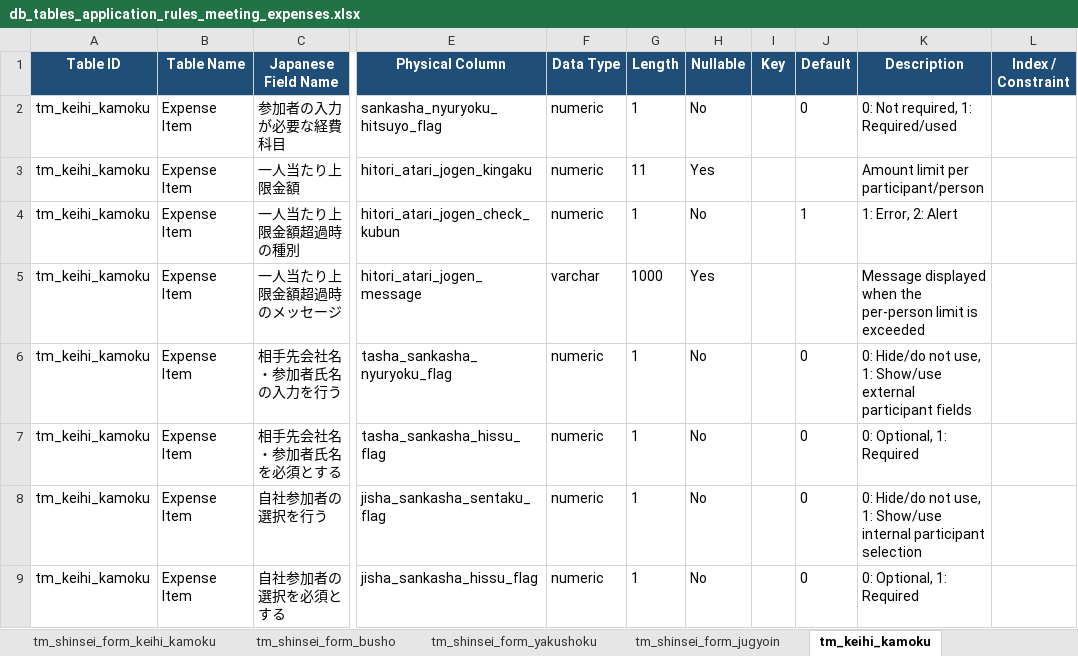
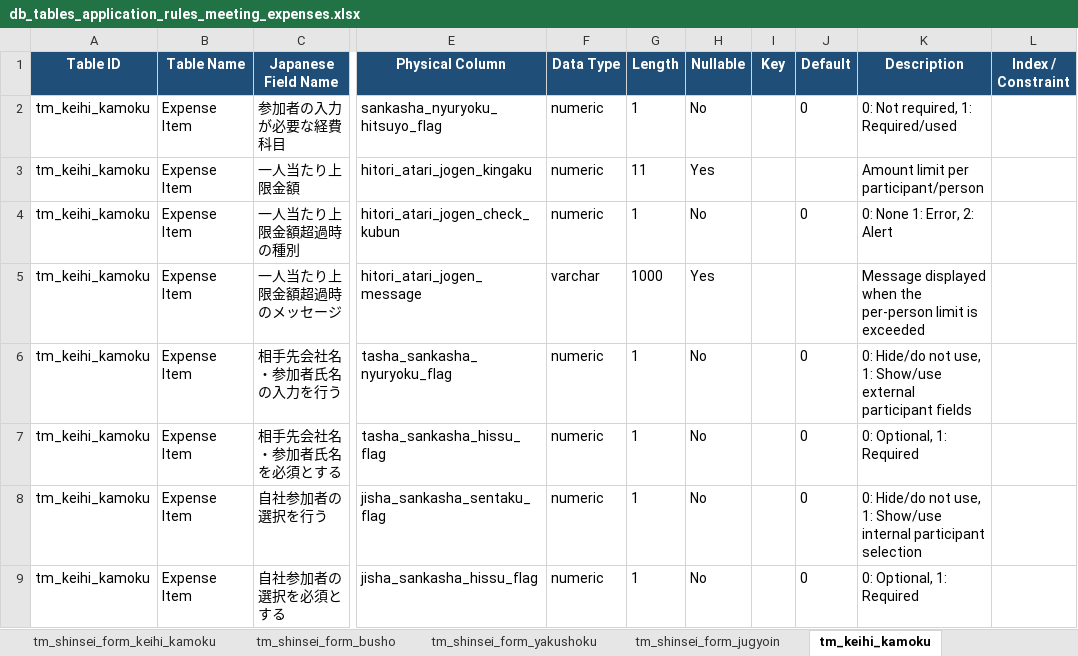
Before and after one commit to hainn1-hblab/keihiseisan-docs, an Excel workbook: backend/feature_ApplicationRulesAndMeetingExpenses/db_tables_application_rules_meeting_expenses.xlsx, sheet tm_keihi_kamoku, drawn as a sheet; only a part is shown, gaps mark what is left out; values as stored, in another font and other column widths than the file's, no borders; charts and pictures not drawn; the diff names each change by its address in the sheet, - before the commit and + after, or states it on an @@ line.

Commit message:
docs: add detailed design and finalized spec for KeihiKamoku extension, including API, DB schema, business rules, and validation logic

```diff
--- a/backend/feature_ApplicationRulesAndMeetingExpenses/db_tables_application_rules_meeting_expenses.xlsx (sheet tm_keihi_kamoku)
+++ b/backend/feature_ApplicationRulesAndMeetingExpenses/db_tables_application_rules_meeting_expenses.xlsx (sheet tm_keihi_kamoku)
-J4 (Default): 1
+J4 (Default): 0
-K4 (Description): 1: Error, 2: Alert
+K4 (Description): 0: None 1: Error, 2: Alert
```
Also changed, not shown: sheet tr_meisai_sankasha, 19 other files.
